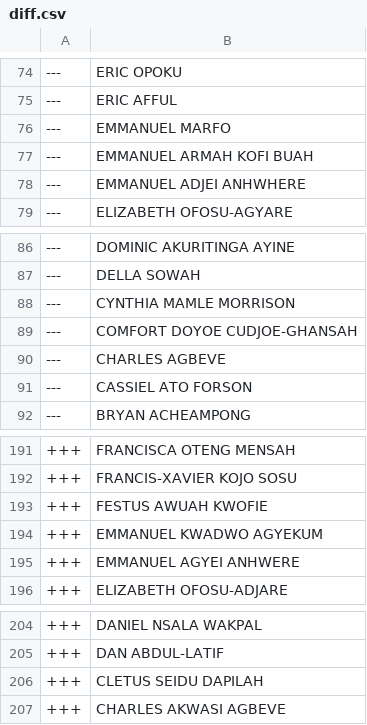
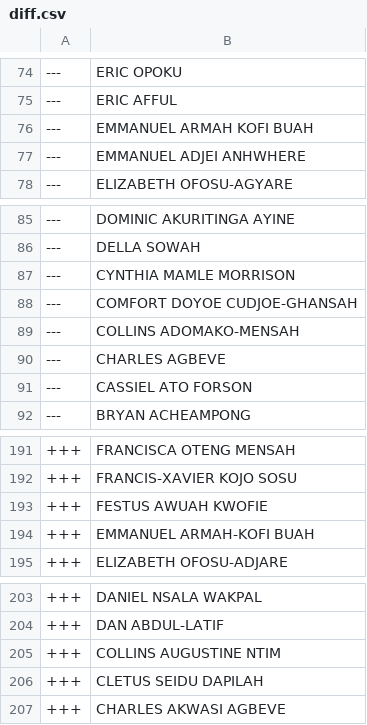
Before and after one commit to every-politician-scrapers/ghana-parliament, a CSV file: data/diff.csv, drawn as a sheet; only a part is shown, gaps mark what is left out.

```diff
--- a/data/diff.csv
+++ b/data/diff.csv
@@ -75,3 +75,2 @@
 ---,ERIC AFFUL
----,EMMANUEL MARFO
 ---,EMMANUEL ARMAH KOFI BUAH
@@ -89,2 +88,3 @@
 ---,COMFORT DOYOE CUDJOE-GHANSAH
+---,COLLINS ADOMAKO-MENSAH
 ---,CHARLES AGBEVE
@@ -193,4 +193,3 @@
 +++,FESTUS AWUAH KWOFIE
-+++,EMMANUEL KWADWO AGYEKUM
-+++,EMMANUEL AGYEI ANHWERE
++++,EMMANUEL ARMAH-KOFI BUAH
 +++,ELIZABETH OFOSU-ADJARE
@@ -205,2 +204,3 @@
 +++,DAN ABDUL-LATIF
++++,COLLINS AUGUSTINE NTIM
 +++,CLETUS SEIDU DAPILAH
```
Also changed, not shown: data/official.csv.
